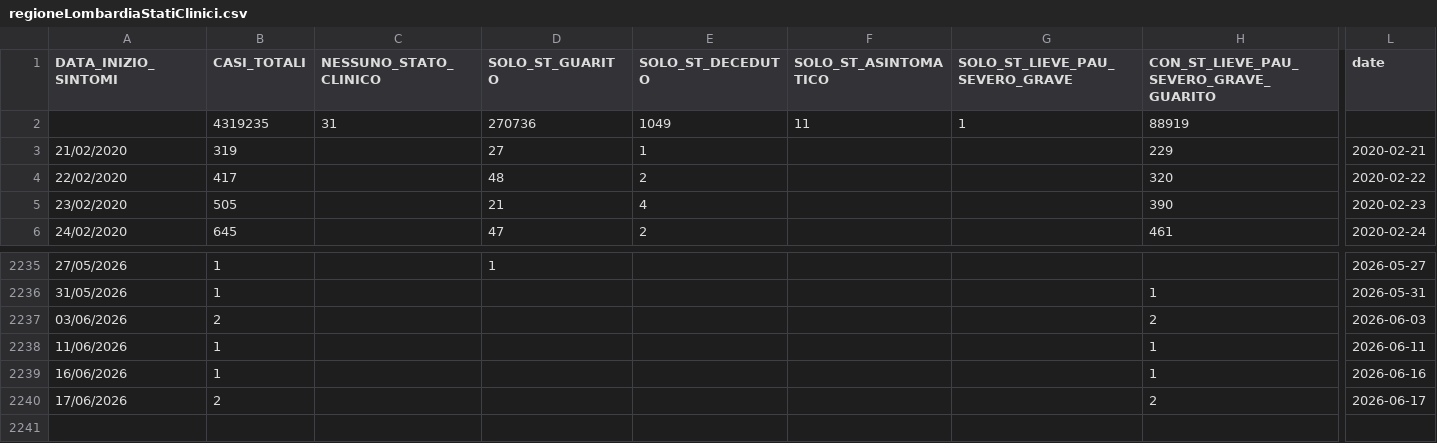
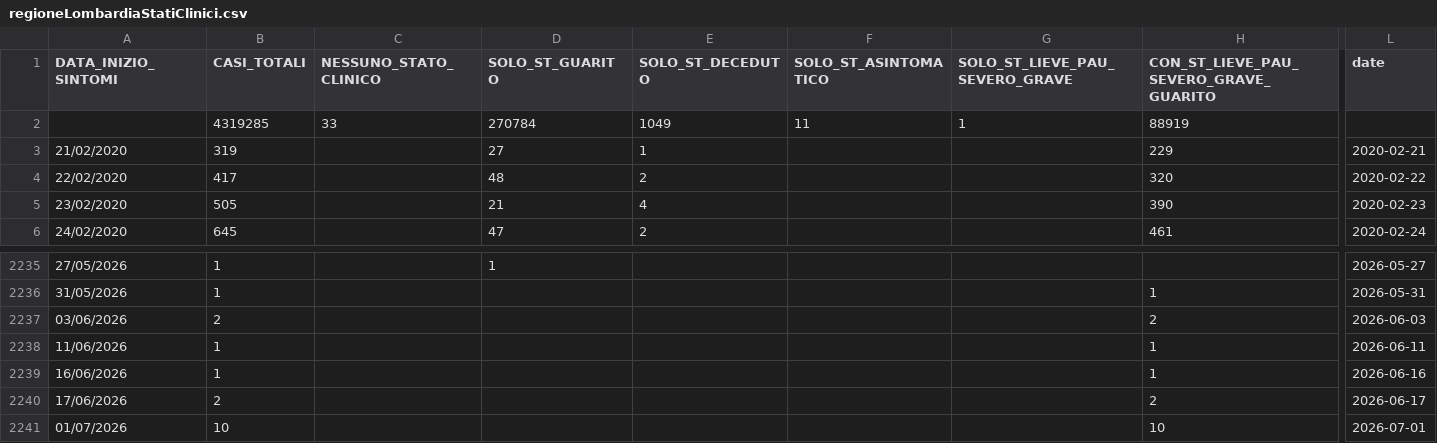
Before and after one commit to SlasherX23/covid19italia, a CSV file: webservices/regioneLombardiaStatiClinici/processing/regioneLombardiaStatiClinici.csv, drawn as a sheet; only a part is shown, gaps mark what is left out; rows hold the shown columns only; the diff names each change by its address in the sheet, - before the commit and + after, or states it on an @@ line.

```diff
--- a/webservices/regioneLombardiaStatiClinici/processing/regioneLombardiaStatiClinici.csv
+++ b/webservices/regioneLombardiaStatiClinici/processing/regioneLombardiaStatiClinici.csv
-B2 (CASI_TOTALI): 4319235
+B2 (CASI_TOTALI): 4319285
-C2 (NESSUNO_STATO_CLINICO): 31
+C2 (NESSUNO_STATO_CLINICO): 33
-D2 (SOLO_ST_GUARITO): 270736
+D2 (SOLO_ST_GUARITO): 270784
+row 2241: 01/07/2026 | 10 |  |  |  |  |  | 10 | 2026-07-01
```
Also changed, not shown: 1 other file.
